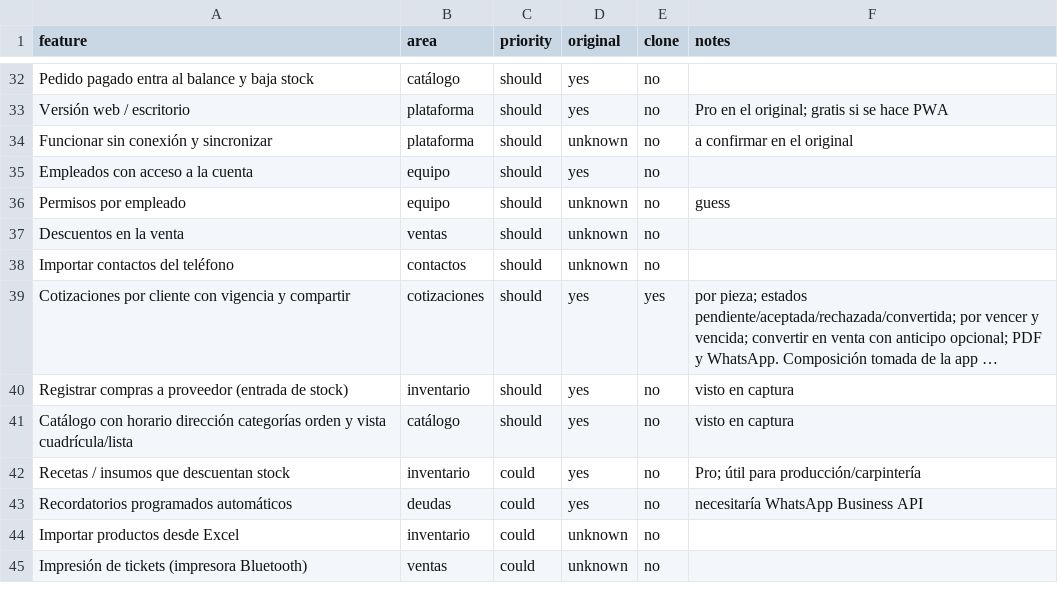
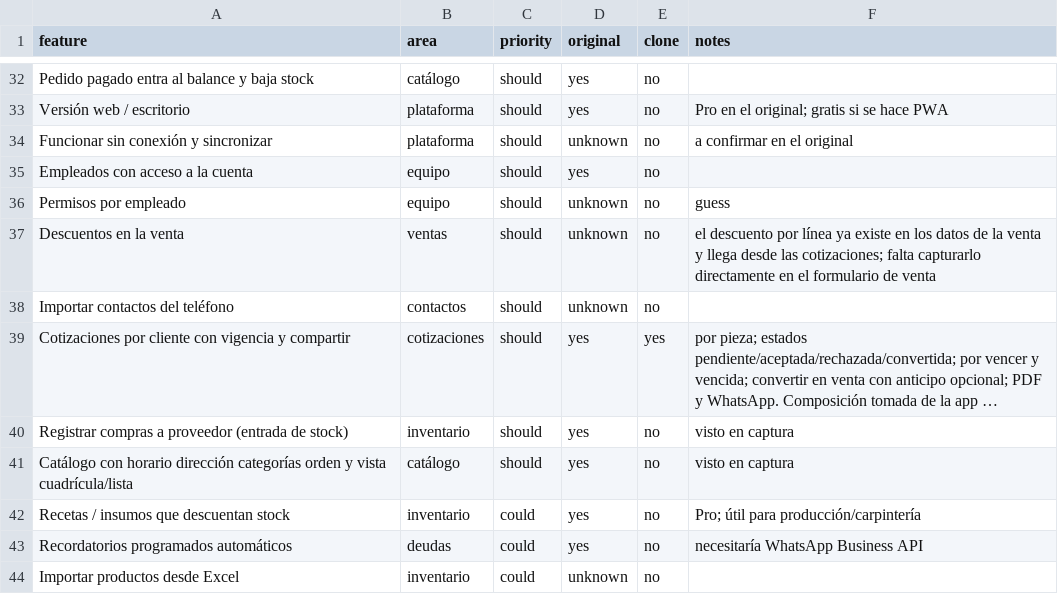
Before and after one commit to taviof2-glitch/Videos, a CSV file: replica/features.csv, drawn as a sheet; only a part is shown, gaps mark what is left out; the shorter side is filled out with more unchanged rows; long unchanged cells end in ….

```diff
--- a/replica/features.csv
+++ b/replica/features.csv
@@ -36,3 +36,3 @@ Empleados con acceso a la cuenta,equipo,should,yes,no,
 Permisos por empleado,equipo,should,unknown,no,guess
-Descuentos en la venta,ventas,should,unknown,no,
+Descuentos en la venta,ventas,should,unknown,no,el descuento por línea ya existe en los datos de la venta y llega desde las cotizaciones; falta capturarlo directamente en el formulario de venta
 Importar contactos del teléfono,contactos,should,unknown,no,
```
Also changed, not shown: 17 other files.
